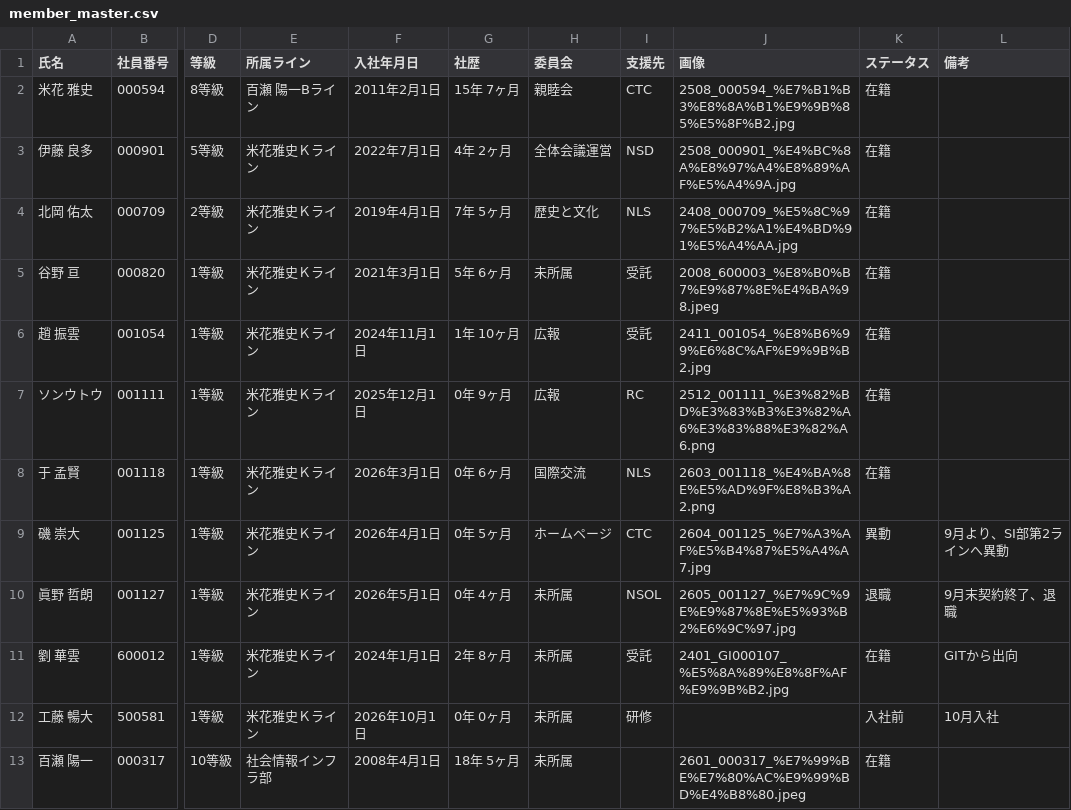
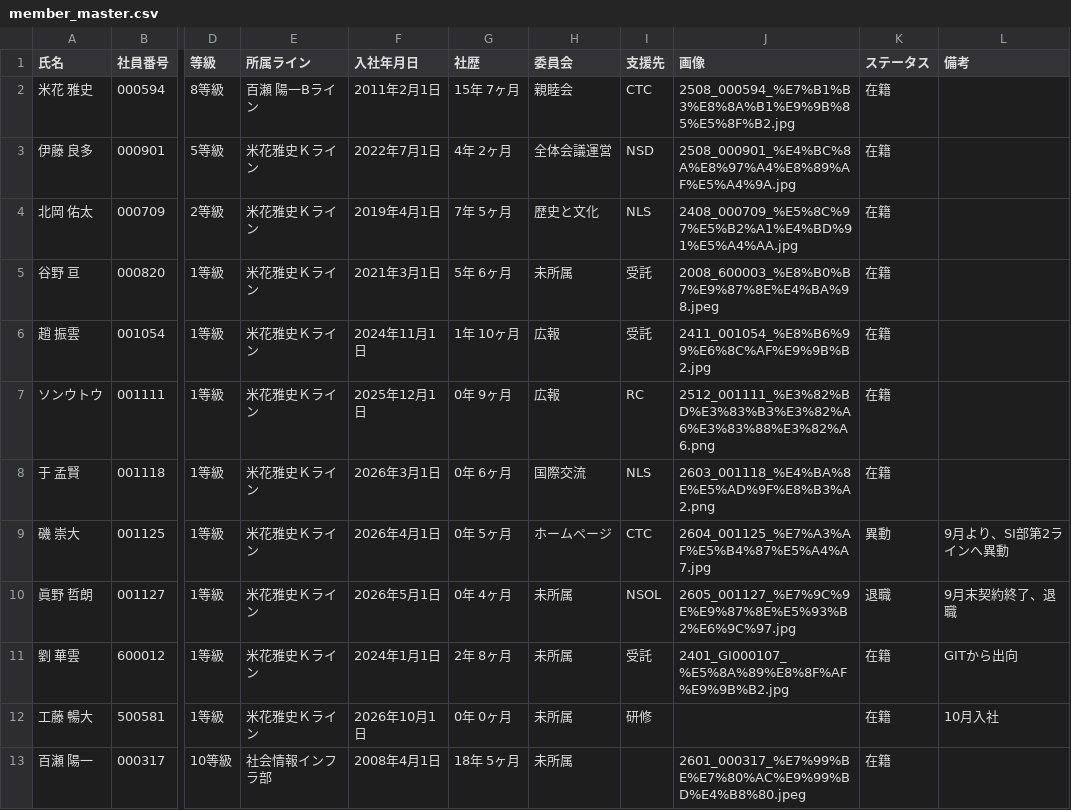
Before and after one commit to my000594/team-dashboard-fy2027, a CSV file: data/members/member_master.csv, drawn as a sheet; only a part is shown, gaps mark what is left out; the diff names each change by its address in the sheet, - before the commit and + after, or states it on an @@ line.

```diff
--- a/data/members/member_master.csv
+++ b/data/members/member_master.csv
-K12 (ステータス): 入社前
+K12 (ステータス): 在籍
```
Also changed, not shown: data/meeting_plan.csv.
